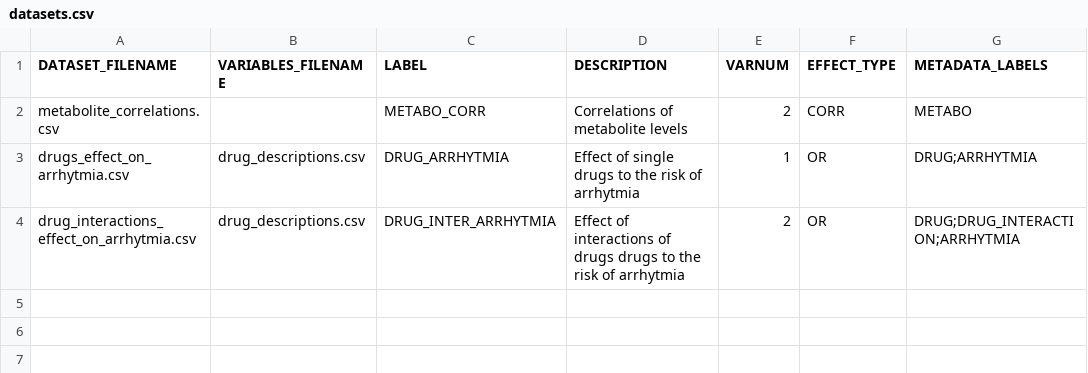
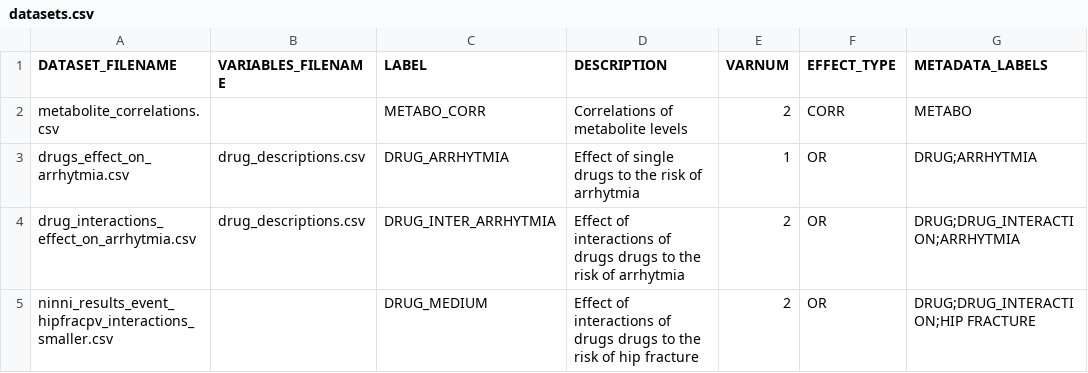
Before and after one commit to antonvsdata/ninni, a CSV file: example_data/datasets.csv, drawn as a sheet; the diff names each change by its address in the sheet, - before the commit and + after, or states it on an @@ line.

Commit message:
Updated exampel data, p_fdr -> p_adj and added a larger dataset

```diff
--- a/example_data/datasets.csv
+++ b/example_data/datasets.csv
+row 5: ninni_results_event_hipfracpv_interactions_smaller.csv |  | DRUG_MEDIUM | Effect of interactions of drugs drugs to the risk of hip fracture | 2 | OR | DRUG;DRUG_INTERACTION;HIP FRACTURE
```
Also changed, not shown: 2 other files.
